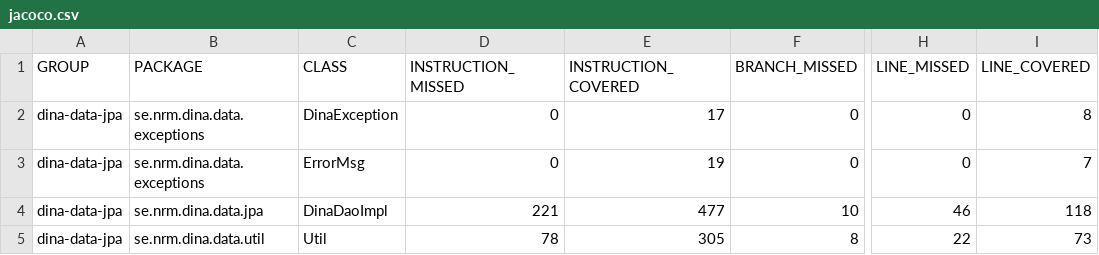
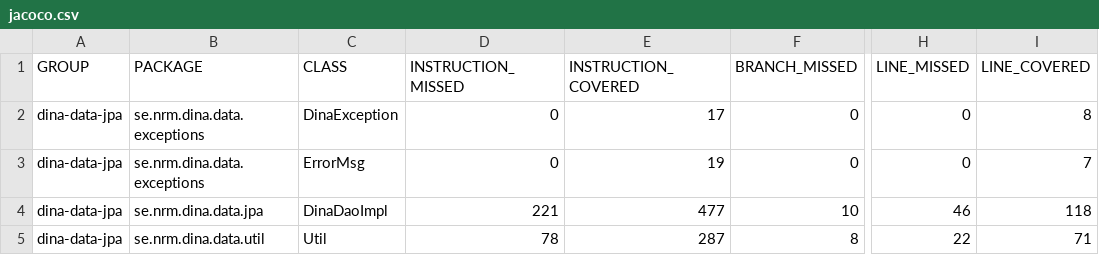
Before and after one commit to idali0226/dina-web, a CSV file: dina-data-jpa/target/site/jacoco/jacoco.csv, drawn as a sheet; only a part is shown, gaps mark what is left out; the diff names each change by its address in the sheet, - before the commit and + after, or states it on an @@ line.

```diff
--- a/dina-data-jpa/target/site/jacoco/jacoco.csv
+++ b/dina-data-jpa/target/site/jacoco/jacoco.csv
-E5 (INSTRUCTION_COVERED): 305
+E5 (INSTRUCTION_COVERED): 287
-I5 (LINE_COVERED): 73
+I5 (LINE_COVERED): 71
```
Also changed, not shown: 43 other files.
